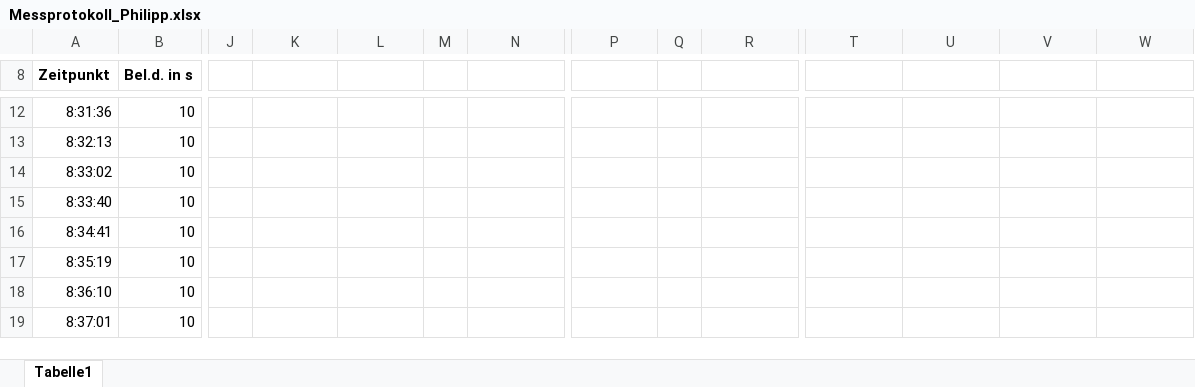
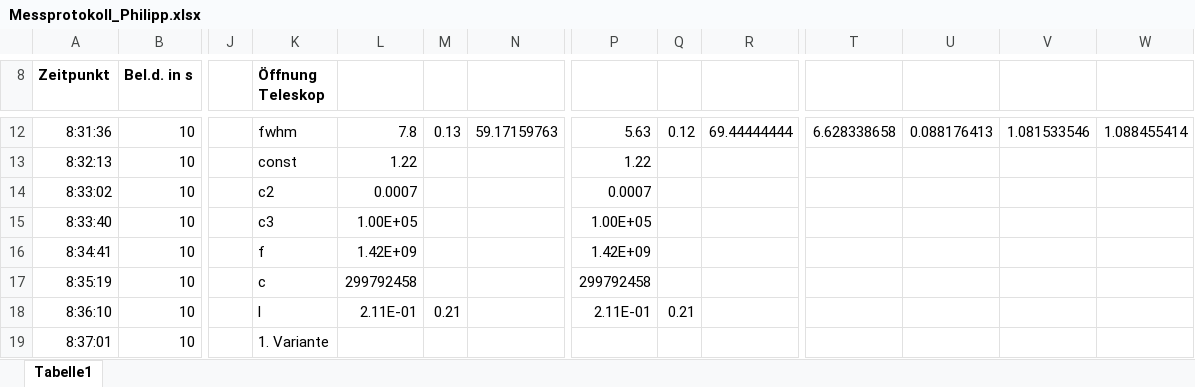
Before and after one commit to Philipp-Gebauer/Radioteleskop, an Excel workbook: Messprotokoll_Philipp.xlsx, sheet Tabelle1, drawn as a sheet; only a part is shown, gaps mark what is left out; values as stored, in another font and other column widths than the file's, no borders; the diff covers the shown part only; the diff names each change by its address in the sheet, - before the commit and + after, or states it on an @@ line.

```diff
--- a/Messprotokoll_Philipp.xlsx (sheet Tabelle1)
+++ b/Messprotokoll_Philipp.xlsx (sheet Tabelle1)
-K8: (empty)
+K8: Öffnung Teleskop
-K12 (Öffnung Teleskop): (empty)
+K12 (Öffnung Teleskop): fwhm
-L12: (empty)
+L12: 7.8
-M12: (empty)
+M12: 0.13
-N12: (empty)
+N12: 59.17159763
-P12: (empty)
+P12: 5.63
-Q12: (empty)
+Q12: 0.12
-R12: (empty)
+R12: 69.44444444
-T12: (empty)
+T12: 6.628338658
-U12: (empty)
+U12: 0.088176413
-V12: (empty)
+V12: 1.081533546
-W12: (empty)
+W12: 1.088455414
-K13 (Öffnung Teleskop): (empty)
+K13 (Öffnung Teleskop): const
-L13: (empty)
+L13: 1.22
-P13: (empty)
+P13: 1.22
-K14 (Öffnung Teleskop): (empty)
+K14 (Öffnung Teleskop): c2
-L14: (empty)
+L14: 0.0007
-P14: (empty)
+P14: 0.0007
-K15 (Öffnung Teleskop): (empty)
+K15 (Öffnung Teleskop): c3
-L15: (empty)
+L15: 1.00E+05
-P15: (empty)
+P15: 1.00E+05
-K16 (Öffnung Teleskop): (empty)
+K16 (Öffnung Teleskop): f
-L16: (empty)
+L16: 1.42E+09
-P16: (empty)
+P16: 1.42E+09
-K17 (Öffnung Teleskop): (empty)
+K17 (Öffnung Teleskop): c
-L17: (empty)
+L17: 299792458
-P17: (empty)
+P17: 299792458
-K18 (Öffnung Teleskop): (empty)
+K18 (Öffnung Teleskop): l
-L18: (empty)
+L18: 2.11E-01
-M18: (empty)
+M18: 0.21
-P18: (empty)
+P18: 2.11E-01
-Q18: (empty)
+Q18: 0.21
-K19 (Öffnung Teleskop): (empty)
+K19 (Öffnung Teleskop): 1. Variante
```
Also changed, not shown: 2 added rows, 2 removed rows and 62 edited cells elsewhere in this sheet, 10 other files.
